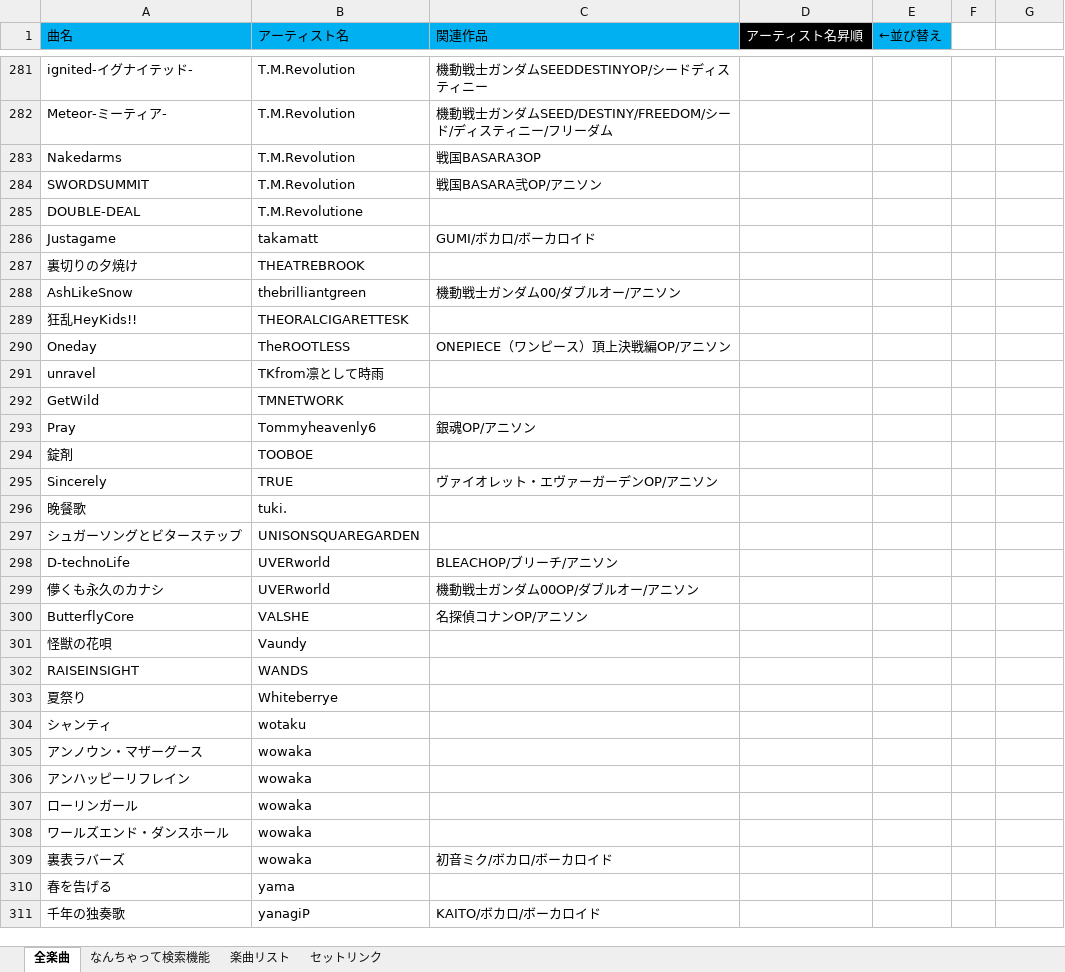
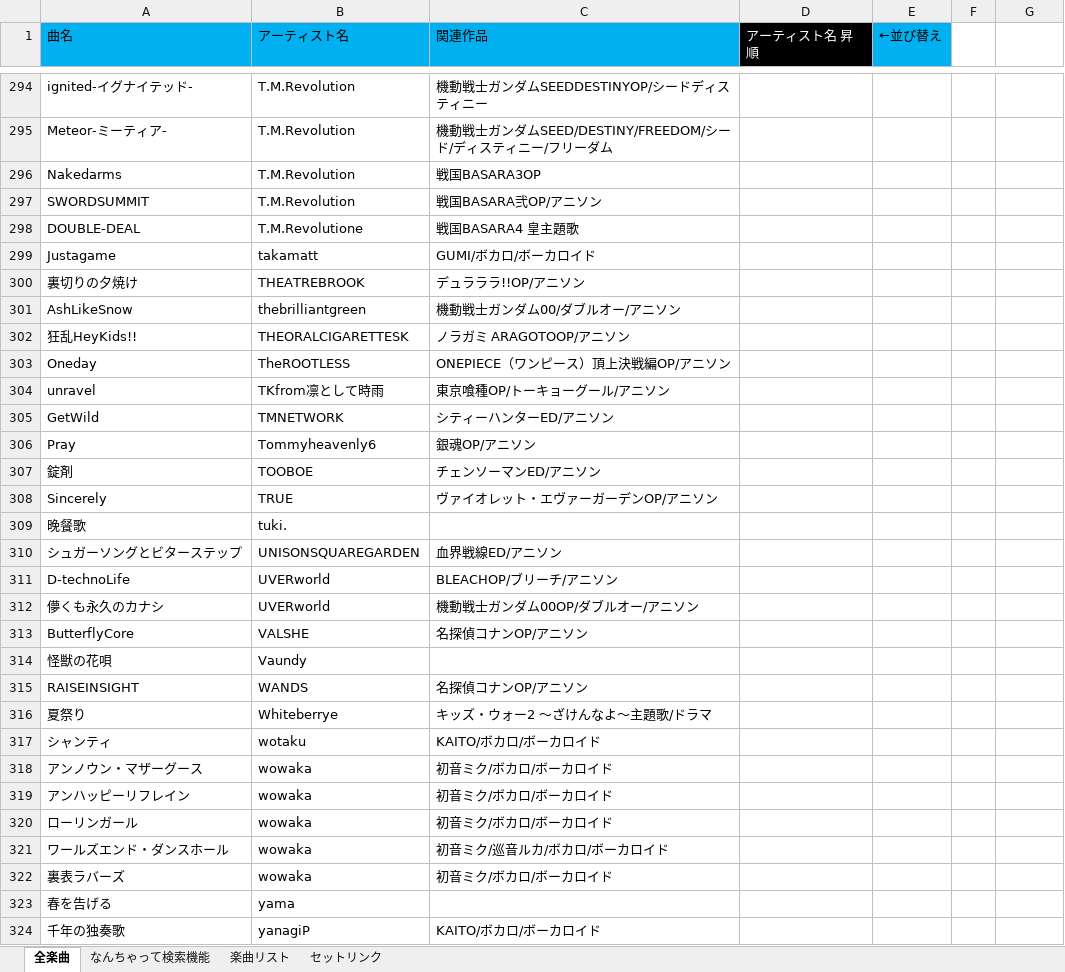
Before and after one commit to yohey888/song-list, an Excel workbook: songs.xlsx, sheet 全楽曲, drawn as a sheet; only a part is shown, gaps mark what is left out; values as stored, in another font and other column widths than the file's, no borders; addresses are those after the commit; the diff covers the shown part only; the diff names each change by its address in the sheet, - before the commit and + after, or states it on an @@ line.

```diff
--- a/songs.xlsx (sheet 全楽曲)
+++ b/songs.xlsx (sheet 全楽曲)
-D1: アーティスト名昇順
+D1: アーティスト名 昇順
-C298 (関連作品): (empty)
+C298 (関連作品): 戦国BASARA4 皇主題歌
-C300 (関連作品): (empty)
+C300 (関連作品): デュラララ!!OP/アニソン
-C302 (関連作品): (empty)
+C302 (関連作品): ノラガミ ARAGOTOOP/アニソン
-C304 (関連作品): (empty)
+C304 (関連作品): 東京喰種OP/トーキョーグール/アニソン
-C305 (関連作品): (empty)
+C305 (関連作品): シティーハンターED/アニソン
-C307 (関連作品): (empty)
+C307 (関連作品): チェンソーマンED/アニソン
-C310 (関連作品): (empty)
+C310 (関連作品): 血界戦線ED/アニソン
-C315 (関連作品): (empty)
+C315 (関連作品): 名探偵コナンOP/アニソン
-C316 (関連作品): (empty)
+C316 (関連作品): キッズ・ウォー2 〜ざけんなよ〜主題歌/ドラマ
-C317 (関連作品): (empty)
+C317 (関連作品): KAITO/ボカロ/ボーカロイド
-C318:C320 (関連作品): (empty)
+C318:C320 (関連作品): 初音ミク/ボカロ/ボーカロイド
-C321 (関連作品): (empty)
+C321 (関連作品): 初音ミク/巡音ルカ/ボカロ/ボーカロイド
```
Also changed, not shown: 22 added rows, 2 removed rows and 172 edited cells elsewhere in this sheet, sheet 楽曲リスト, sheet セットリンク.
